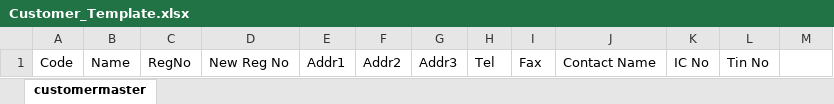
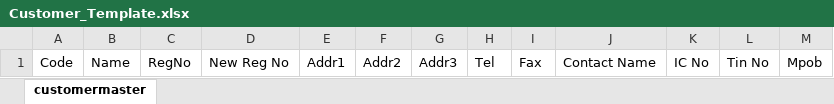
Before and after one commit to speedjin1995/syncweigh-wb, an Excel workbook: template/Customer_Template.xlsx, sheet customermaster, drawn as a sheet; values as stored, in another font and other column widths than the file's, no borders; the diff names each change by its address in the sheet, - before the commit and + after, or states it on an @@ line.

Commit message:
added new field to upload customer and supplier

```diff
--- a/template/Customer_Template.xlsx (sheet customermaster)
+++ b/template/Customer_Template.xlsx (sheet customermaster)
-M1: (empty)
+M1: Mpob
```
Also changed, not shown: template/Supplier_Template.xlsx, 4 other files.
